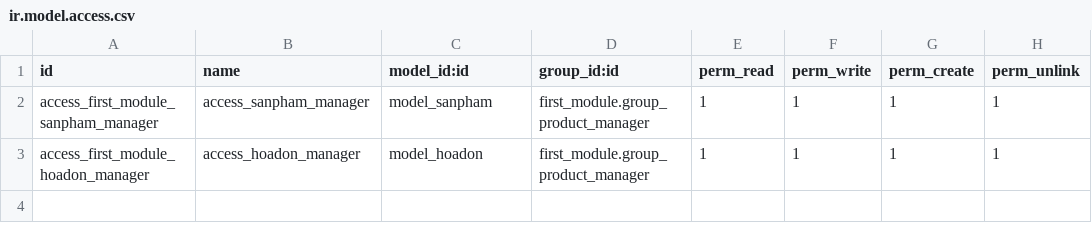
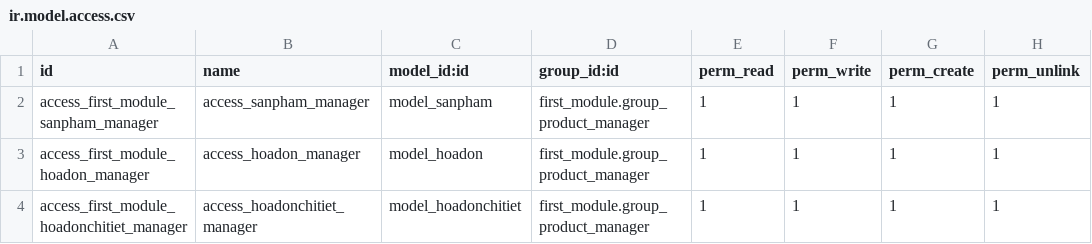
Before and after one commit to lqlongvn/Bai_giang_Odoo, a CSV file: thi_3/security/ir.model.access.csv, drawn as a sheet.

```diff
--- a/thi_3/security/ir.model.access.csv
+++ b/thi_3/security/ir.model.access.csv
@@ -3 +3,2 @@ access_first_module_sanpham_manager,access_sanpham_manager,model_sanpham,first_m
 access_first_module_hoadon_manager,access_hoadon_manager,model_hoadon,first_module.group_product_manager,1,1,1,1
+access_first_module_hoadonchitiet_manager,access_hoadonchitiet_manager,model_hoadonchitiet,first_module.group_product_manager,1,1,1,1
```
Also changed, not shown: 6 other files.
